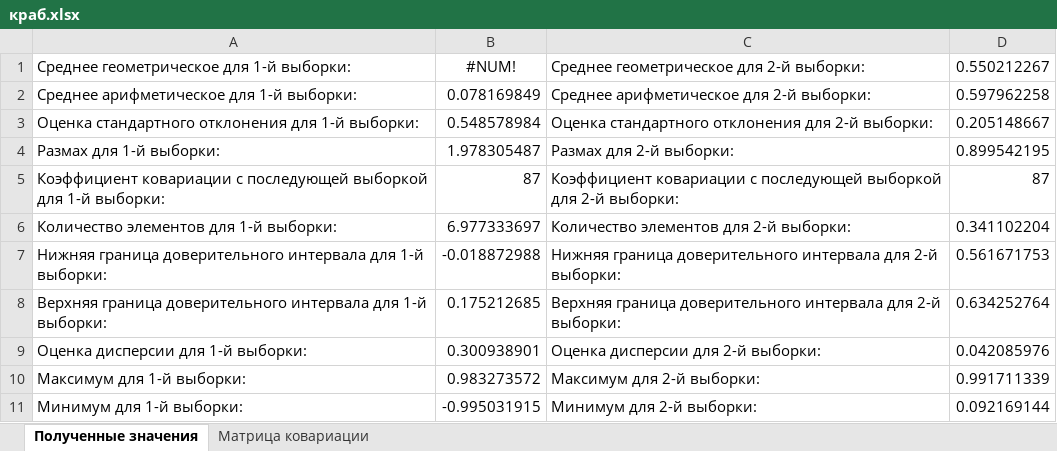
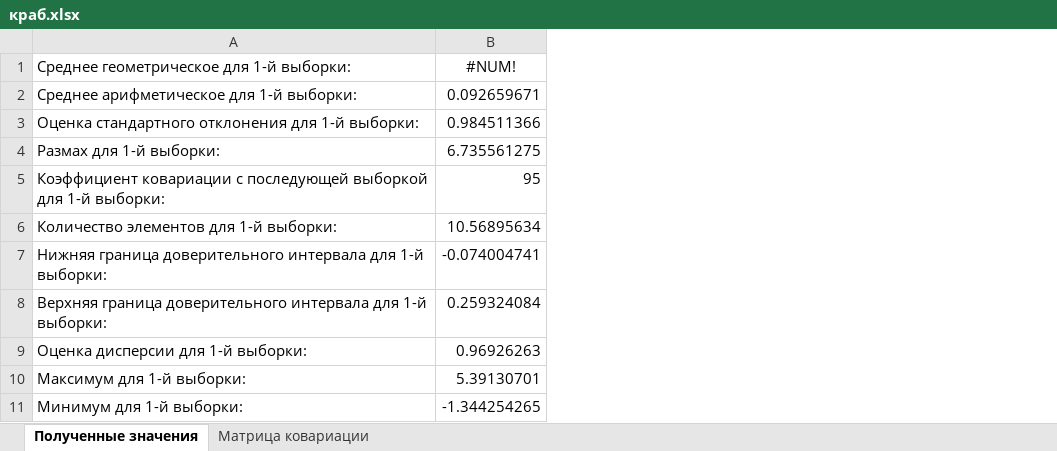
Before and after one commit to semyonov1511/lab2, an Excel workbook: lab2/краб.xlsx, sheet Полученные значения, drawn as a sheet; values as stored, in another font and other column widths than the file's, no borders; removed rows and columns are numbered as before the commit, all else as after; the diff names each change by its address in the sheet, - before the commit and + after, or states it on an @@ line.

```diff
--- a/lab2/краб.xlsx (sheet Полученные значения)
+++ b/lab2/краб.xlsx (sheet Полученные значения)
-column B (#NUM!), rows 2-11: 0.078169849 | 0.548578984 | 1.978305487 | 87 | 6.977333697 | -0.018872988 | 0.175212685 | 0.300938901 | 0.983273572 | -0.995031915
-column C, rows 1-11: Среднее геометрическое для 2-й выборки: | Среднее арифметическое для 2-й выборки: | Оценка стандартного отклонения для 2-й выборки: | Размах для 2-й выборки: | Коэффициент ковариации с последующей выборкой для 2-й выборки: | Количество элементов для 2-й выборки: | Нижняя граница доверительного интервала для 2-й выборки: | Верхняя граница доверительного интервала для 2-й выборки: | Оценка дисперсии для 2-й выборки: | Максимум для 2-й выборки: | Минимум для 2-й выборки:
-column D (0.550212267), rows 2-11: 0.597962258 | 0.205148667 | 0.899542195 | 87 | 0.341102204 | 0.561671753 | 0.634252764 | 0.042085976 | 0.991711339 | 0.092169144
+column B (#NUM!), rows 2-11: 0.092659671 | 0.984511366 | 6.735561275 | 95 | 10.56895634 | -0.074004741 | 0.259324084 | 0.96926263 | 5.39130701 | -1.344254265
```
Also changed, not shown: sheet Матрица ковариации, 2 other files.
